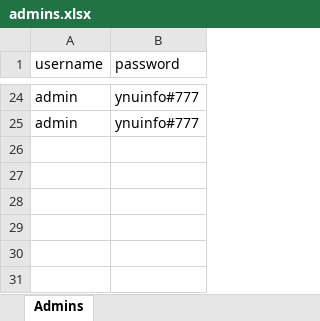
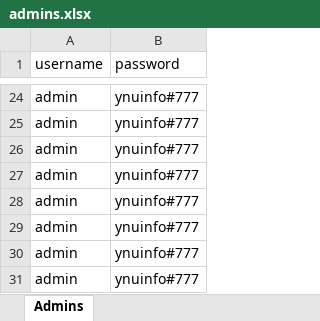
Before and after one commit to wanliychen/ManageSystem1.2, an Excel workbook: admins.xlsx, sheet Admins, drawn as a sheet; only a part is shown, gaps mark what is left out; values as stored, in another font and other column widths than the file's, no borders; the diff names each change by its address in the sheet, - before the commit and + after, or states it on an @@ line.

```diff
--- a/admins.xlsx (sheet Admins)
+++ b/admins.xlsx (sheet Admins)
+row 26: admin | ynuinfo#777
+row 27: admin | ynuinfo#777
+row 28: admin | ynuinfo#777
+row 29: admin | ynuinfo#777
+row 30: admin | ynuinfo#777
+row 31: admin | ynuinfo#777
```
Also changed, not shown: customers.xlsx, products.xlsx, 3 other files.
